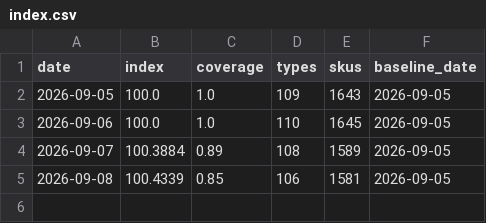
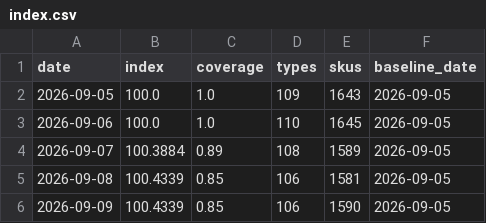
Before and after one commit to onurcan-b/acik-sepet, a CSV file: data/v0.4/index.csv, drawn as a sheet; the diff names each change by its address in the sheet, - before the commit and + after, or states it on an @@ line.

```diff
--- a/data/v0.4/index.csv
+++ b/data/v0.4/index.csv
+row 6: 2026-09-09 | 100.4339 | 0.85 | 106 | 1590 | 2026-09-05
```
Also changed, not shown: data/v0.4/category_indices.csv, 9 other files.
